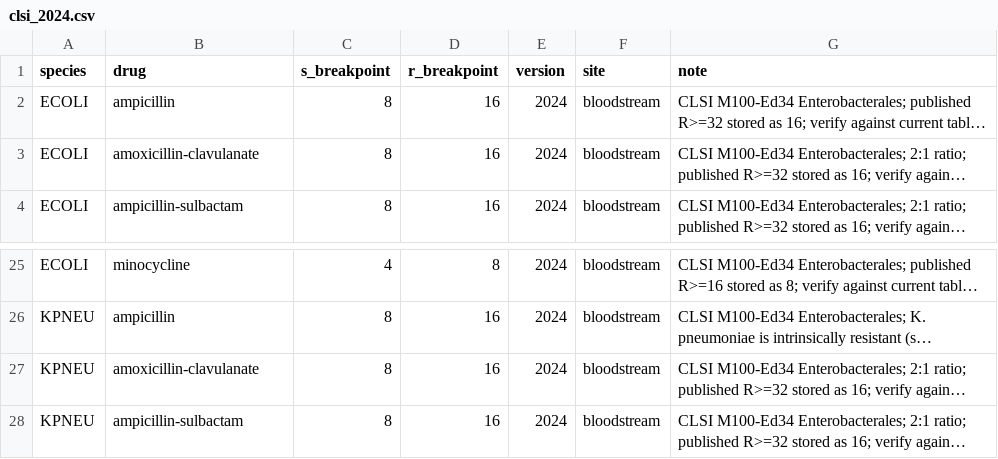
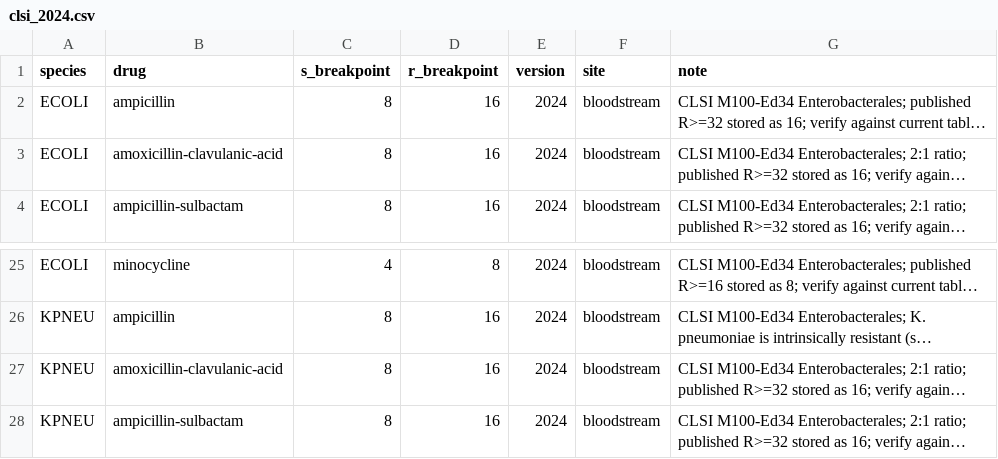
Before and after one commit to Hub-Varith/amr-backend, a CSV file: configs/breakpoints/clsi_2024.csv, drawn as a sheet; only a part is shown, gaps mark what is left out; long unchanged cells end in …; the diff names each change by its address in the sheet, - before the commit and + after, or states it on an @@ line.

```diff
--- a/configs/breakpoints/clsi_2024.csv
+++ b/configs/breakpoints/clsi_2024.csv
-B3 (drug): amoxicillin-clavulanate
+B3 (drug): amoxicillin-clavulanic-acid
-B27 (drug): amoxicillin-clavulanate
+B27 (drug): amoxicillin-clavulanic-acid
```
Also changed, not shown: configs/breakpoints/eucast_2024.csv, configs/natural_resistance.csv, 37 other files.
